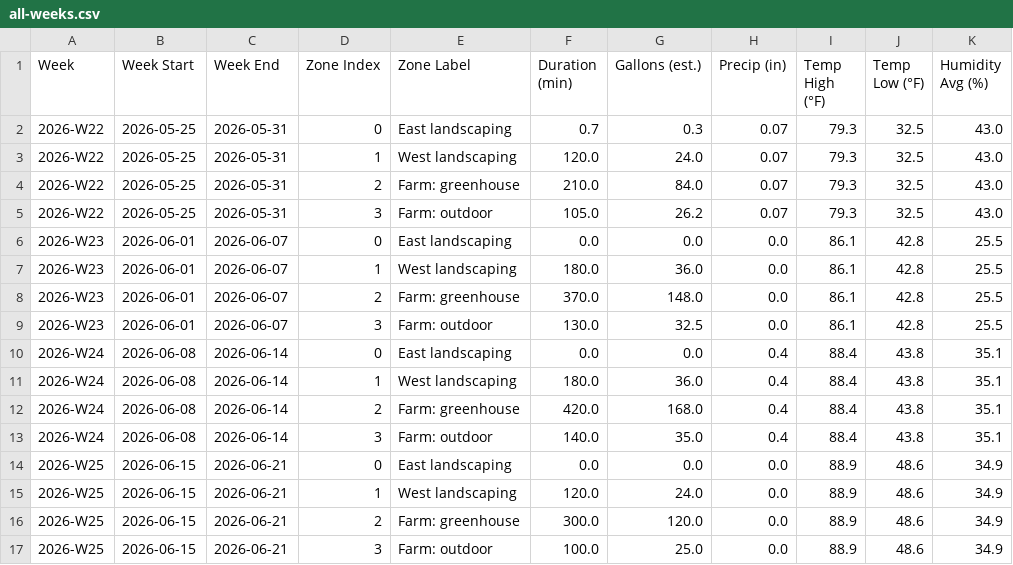
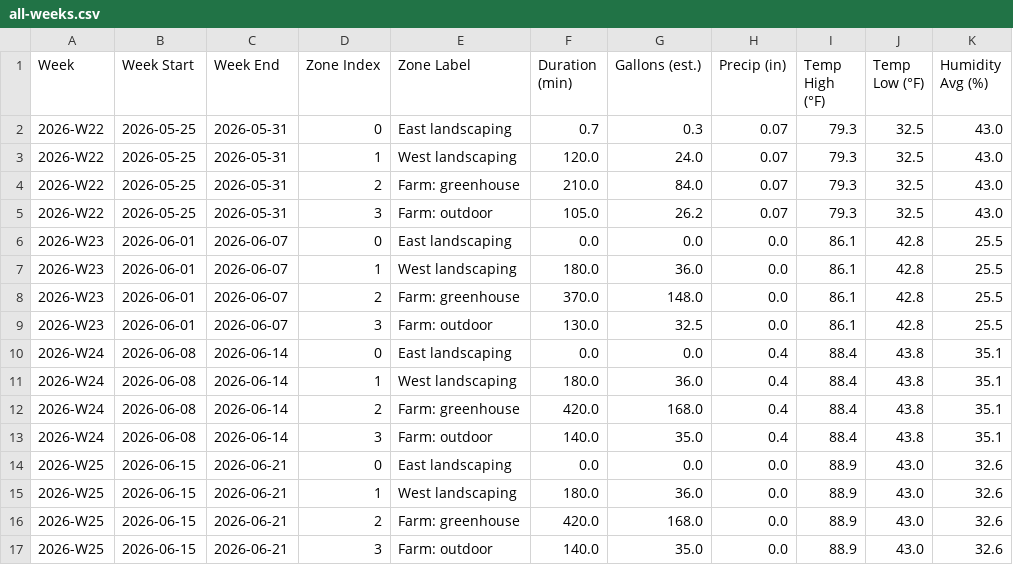
Before and after one commit to townsite-urban-farm/website, a CSV file: static/irrigation-reports/all-weeks.csv, drawn as a sheet.

```diff
--- a/static/irrigation-reports/all-weeks.csv
+++ b/static/irrigation-reports/all-weeks.csv
@@ -13,5 +13,5 @@ Week,Week Start,Week End,Zone Index,Zone Label,Duration (min),Gallons (est.),Pre
 2026-W24,2026-06-08,2026-06-14,3,Farm: outdoor,140.0,35.0,0.4,88.4,43.8,35.1
-2026-W25,2026-06-15,2026-06-21,0,East landscaping,0.0,0.0,0.0,88.9,48.6,34.9
-2026-W25,2026-06-15,2026-06-21,1,West landscaping,120.0,24.0,0.0,88.9,48.6,34.9
-2026-W25,2026-06-15,2026-06-21,2,Farm: greenhouse,300.0,120.0,0.0,88.9,48.6,34.9
-2026-W25,2026-06-15,2026-06-21,3,Farm: outdoor,100.0,25.0,0.0,88.9,48.6,34.9
+2026-W25,2026-06-15,2026-06-21,0,East landscaping,0.0,0.0,0.0,88.9,43.0,32.6
+2026-W25,2026-06-15,2026-06-21,1,West landscaping,180.0,36.0,0.0,88.9,43.0,32.6
+2026-W25,2026-06-15,2026-06-21,2,Farm: greenhouse,420.0,168.0,0.0,88.9,43.0,32.6
+2026-W25,2026-06-15,2026-06-21,3,Farm: outdoor,140.0,35.0,0.0,88.9,43.0,32.6
```
Also changed, not shown: static/irrigation-reports/weekly/2026-W25.csv, 1 other file.
